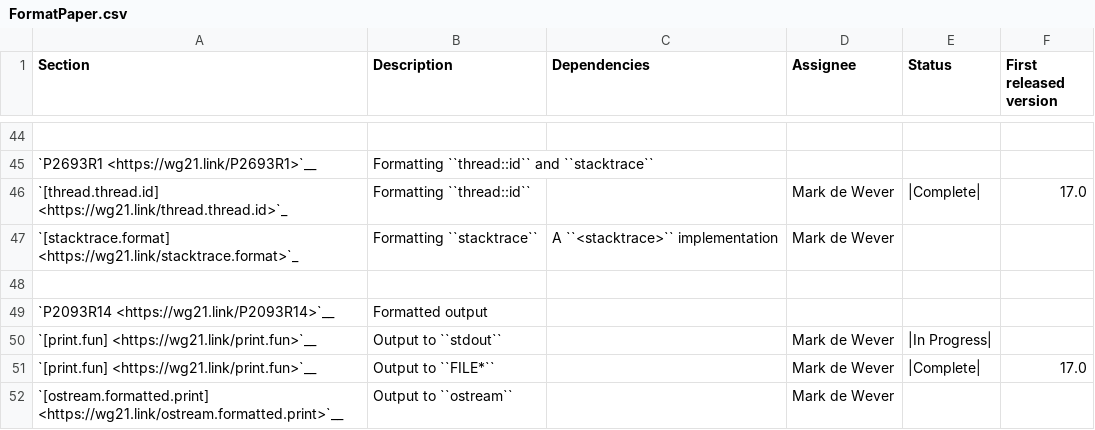
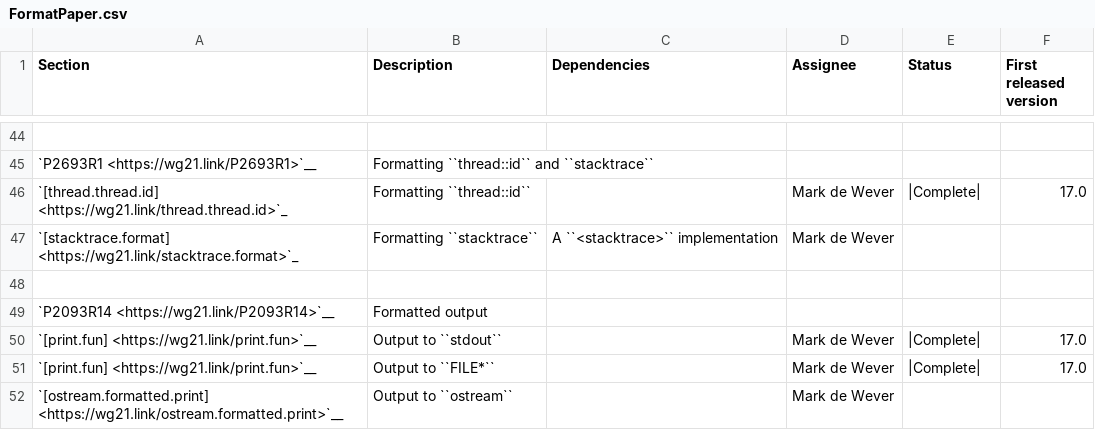
Before and after one commit to felicitia/llvm, a CSV file: libcxx/docs/Status/FormatPaper.csv, drawn as a sheet; only a part is shown, gaps mark what is left out.

Commit message:
[libc++][print] Adds stdout functions.
Implements parts of
- P2093R14 Formatted output
- P2539R4  Should the output of std::print to a terminal be
           synchronized with the underlying stream?

Depends on D150044

Reviewed By: #libc, ldionne

Differential Revision: https://reviews.llvm.org/D155262

```diff
--- a/libcxx/docs/Status/FormatPaper.csv
+++ b/libcxx/docs/Status/FormatPaper.csv
@@ -49,3 +49,3 @@ Section,Description,Dependencies,Assignee,Status,First released version
 "`P2093R14 <https://wg21.link/P2093R14>`__","Formatted output"
-`[print.fun] <https://wg21.link/print.fun>`__,"Output to ``stdout``",,Mark de Wever,|In Progress|,
+`[print.fun] <https://wg21.link/print.fun>`__,"Output to ``stdout``",,Mark de Wever,|Complete|, 17.0
 `[print.fun] <https://wg21.link/print.fun>`__,"Output to ``FILE*``",,Mark de Wever,|Complete|, 17.0
```
Also changed, not shown: 7 other files.
